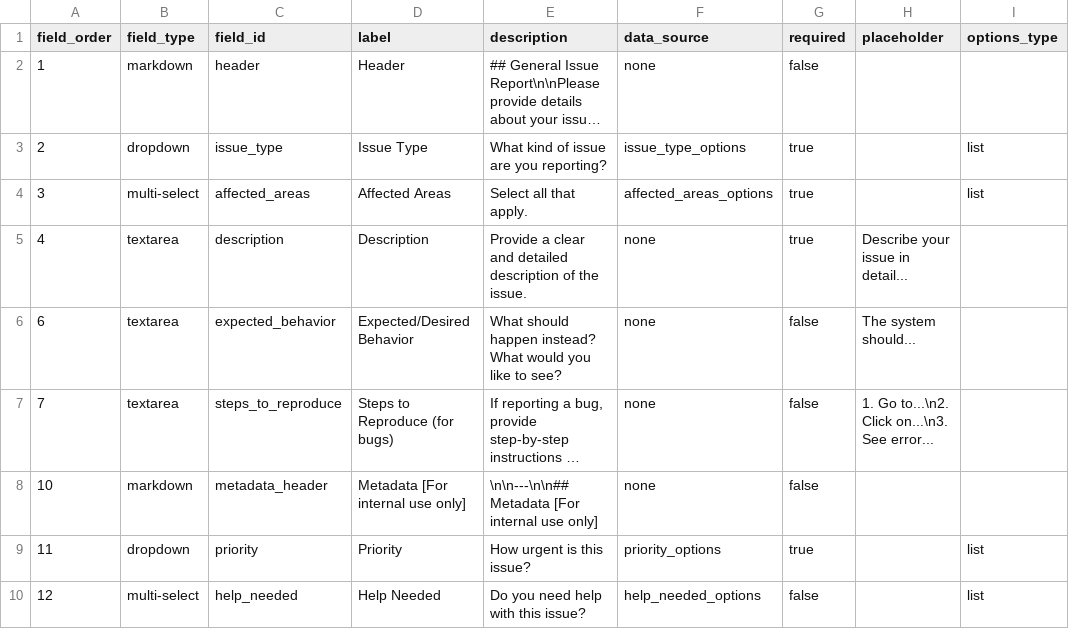
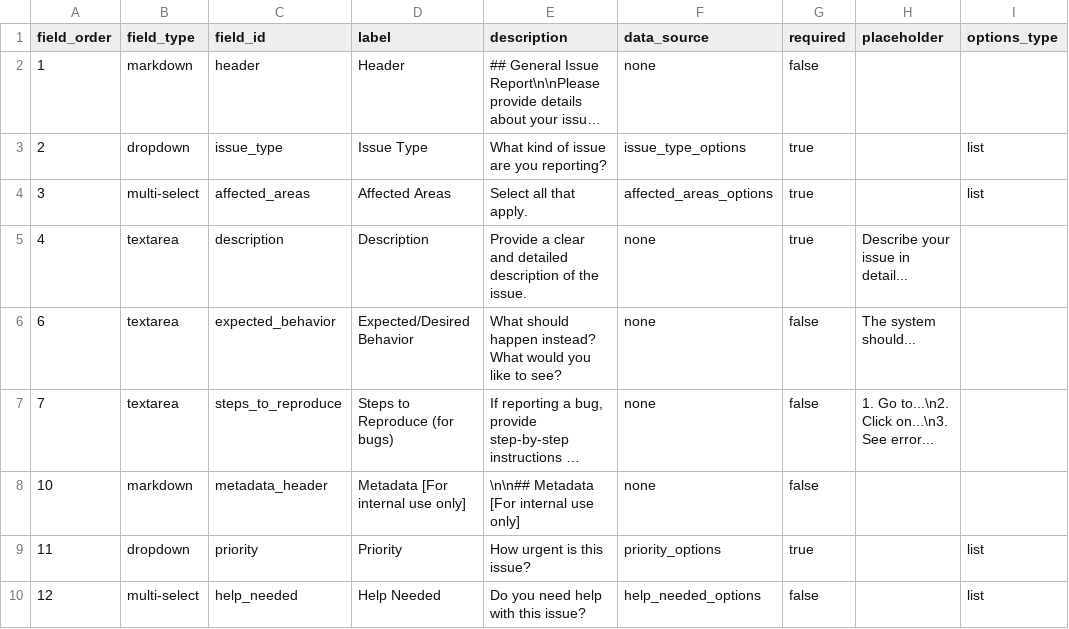
Before and after one commit to WCRP-CMIP/CMIP7-CVs, a CSV file: .github/GEN_ISSUE_TEMPLATE/general_issue.csv, drawn as a sheet; only a part is shown; long unchanged cells end in …; the diff names each change by its address in the sheet, - before the commit and + after, or states it on an @@ line.

```diff
--- a/.github/GEN_ISSUE_TEMPLATE/general_issue.csv
+++ b/.github/GEN_ISSUE_TEMPLATE/general_issue.csv
-E8 (description): \n\n---\n\n## Metadata [For internal use only]
+E8 (description): \n\n## Metadata [For internal use only]
```
Also changed, not shown: .github/GEN_ISSUE_TEMPLATE/activity.csv, .github/GEN_ISSUE_TEMPLATE/experiment.csv, 13 other files.
